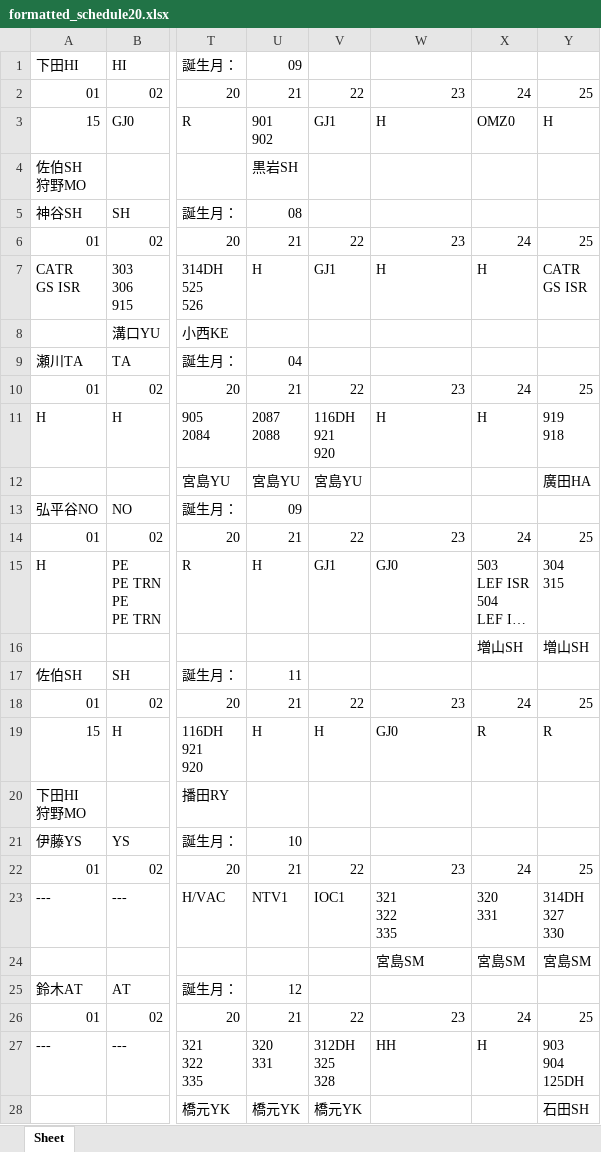
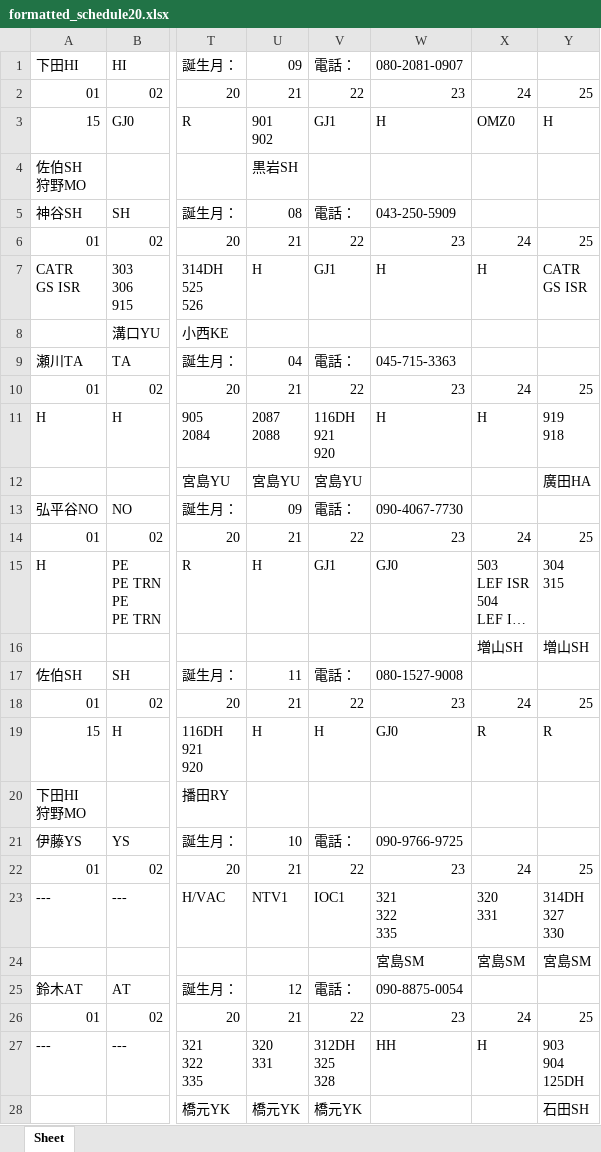
Before and after one commit to nagumoyo/NVZ_SKD, an Excel workbook: formatted_schedule20.xlsx, sheet Sheet, drawn as a sheet; only a part is shown, gaps mark what is left out; long unchanged cells end in …; values as stored, in another font and other column widths than the file's, no cell formats; the diff covers the shown part only; the diff names each change by its address in the sheet, - before the commit and + after, or states it on an @@ line.

```diff
--- a/formatted_schedule20.xlsx (sheet Sheet)
+++ b/formatted_schedule20.xlsx (sheet Sheet)
-V1: (empty)
+V1: 電話：
-W1: (empty)
+W1: 080-2081-0907
-V5: (empty)
+V5: 電話：
-W5: (empty)
+W5: 043-250-5909
-V9: (empty)
+V9: 電話：
-W9: (empty)
+W9: 045-715-3363
-V13: (empty)
+V13: 電話：
-W13: (empty)
+W13: 090-4067-7730
-V17: (empty)
+V17: 電話：
-W17: (empty)
+W17: 080-1527-9008
-V21: (empty)
+V21: 電話：
-W21: (empty)
+W21: 090-9766-9725
-V25: (empty)
+V25: 電話：
-W25: (empty)
+W25: 090-8875-0054
```
Also changed, not shown: 765 edited cells elsewhere in this sheet, cell formats, 5 other files.
